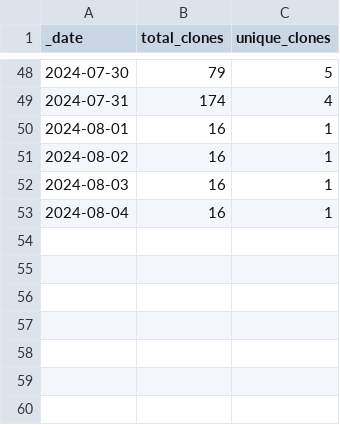
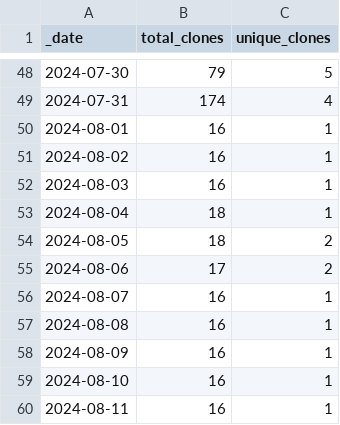
Before and after one commit to ansible-middleware/amq, a CSV file: traffic/clones.csv, drawn as a sheet; only a part is shown, gaps mark what is left out.

Commit message:
GitHub traffic

```diff
--- a/traffic/clones.csv
+++ b/traffic/clones.csv
@@ -52,2 +52,9 @@ _date,total_clones,unique_clones
 2024-08-03,16,1
-2024-08-04,16,1
+2024-08-04,18,1
+2024-08-05,18,2
+2024-08-06,17,2
+2024-08-07,16,1
+2024-08-08,16,1
+2024-08-09,16,1
+2024-08-10,16,1
+2024-08-11,16,1
```
Also changed, not shown: traffic/views.csv, 1 other file.
